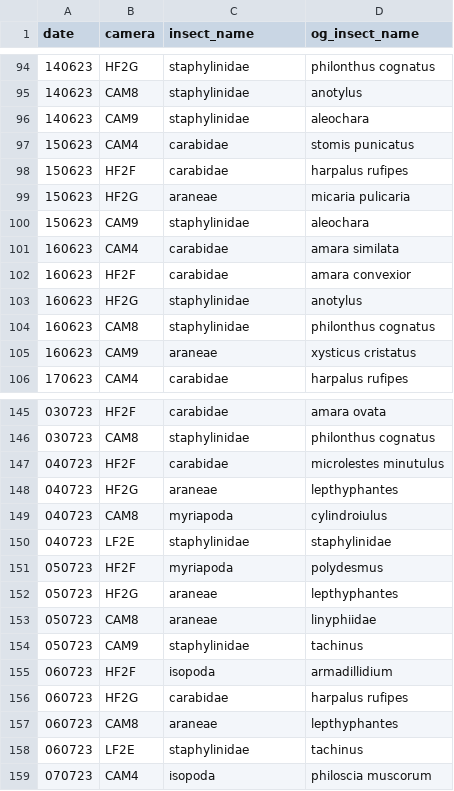
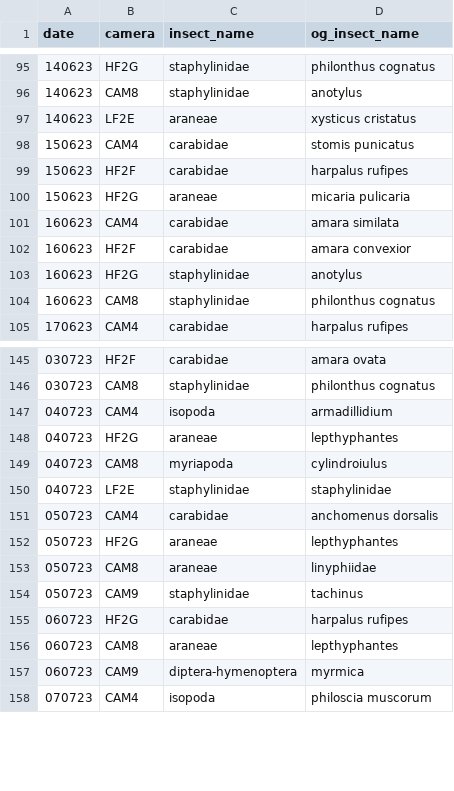
Before and after one commit to mikkelberg/eco-aldi, a CSV file: annotations/controlled-conditions/info/meta.csv, drawn as a sheet; only a part is shown, gaps mark what is left out; the diff covers the shown part only.

```diff
--- a/annotations/controlled-conditions/info/meta.csv
+++ b/annotations/controlled-conditions/info/meta.csv
@@ -95,3 +96,3 @@ date,camera,insect_name,og_insect_name
 140623,CAM8,staphylinidae,anotylus
-140623,CAM9,staphylinidae,aleochara
+140623,LF2E,araneae,xysticus cristatus
 150623,CAM4,carabidae,stomis punicatus
@@ -99,3 +100,2 @@ date,camera,insect_name,og_insect_name
 150623,HF2G,araneae,micaria pulicaria
-150623,CAM9,staphylinidae,aleochara
 160623,CAM4,carabidae,amara similata
@@ -104,3 +104,2 @@ date,camera,insect_name,og_insect_name
 160623,CAM8,staphylinidae,philonthus cognatus
-160623,CAM9,araneae,xysticus cristatus
 170623,CAM4,carabidae,harpalus rufipes
@@ -146,3 +146,3 @@ date,camera,insect_name,og_insect_name
 030723,CAM8,staphylinidae,philonthus cognatus
-040723,HF2F,carabidae,microlestes minutulus
+040723,CAM4,isopoda,armadillidium
 040723,HF2G,araneae,lepthyphantes
@@ -150,3 +150,3 @@ date,camera,insect_name,og_insect_name
 040723,LF2E,staphylinidae,staphylinidae
-050723,HF2F,myriapoda,polydesmus
+050723,CAM4,carabidae,anchomenus dorsalis
 050723,HF2G,araneae,lepthyphantes
@@ -154,6 +154,5 @@ date,camera,insect_name,og_insect_name
 050723,CAM9,staphylinidae,tachinus
-060723,HF2F,isopoda,armadillidium
 060723,HF2G,carabidae,harpalus rufipes
 060723,CAM8,araneae,lepthyphantes
-060723,LF2E,staphylinidae,tachinus
+060723,CAM9,diptera-hymenoptera,myrmica
 070723,CAM4,isopoda,philoscia muscorum
```
Also changed, not shown: 5 added rows and 2 removed rows elsewhere in this file, 1 other file.
